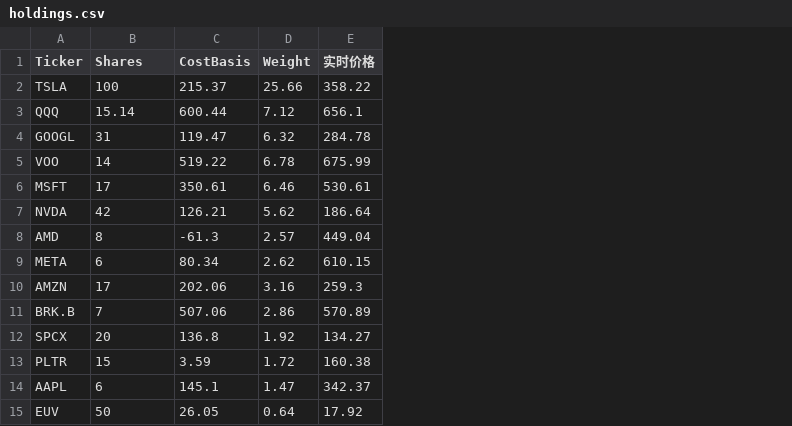
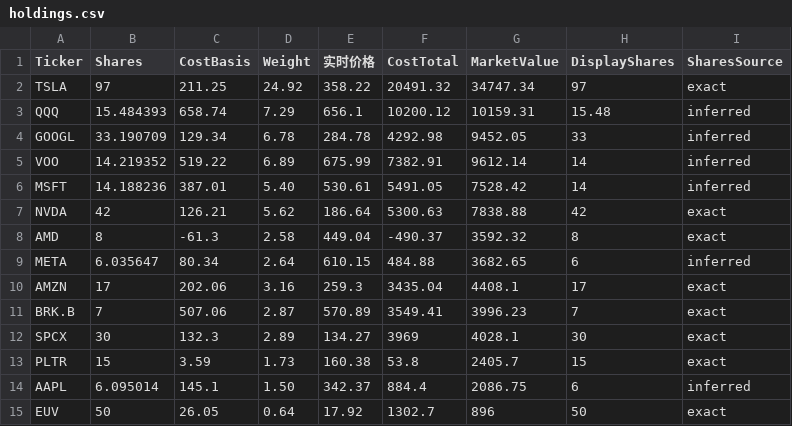
Before and after one commit to garychian/crypto-trix-public, a CSV file: public/data/holdings.csv, drawn as a sheet; the diff names each change by its address in the sheet, - before the commit and + after, or states it on an @@ line.

```diff
--- a/public/data/holdings.csv
+++ b/public/data/holdings.csv
+column F (CostTotal), rows 2-15: 20491.32 | 10200.12 | 4292.98 | 7382.91 | 5491.05 | 5300.63 | -490.37 | 484.88 | 3435.04 | 3549.41 | 3969 | 53.8 | 884.4 | 1302.7
+column G (MarketValue), rows 2-15: 34747.34 | 10159.31 | 9452.05 | 9612.14 | 7528.42 | 7838.88 | 3592.32 | 3682.65 | 4408.1 | 3996.23 | 4028.1 | 2405.7 | 2086.75 | 896
+column H (DisplayShares), rows 2-15: 97 | 15.48 | 33 | 14 | 14 | 42 | 8 | 6 | 17 | 7 | 30 | 15 | 6 | 50
+column I (SharesSource), rows 2-15: exact | inferred | inferred | inferred | inferred | exact | exact | inferred | exact | exact | exact | exact | inferred | exact
-B2 (Shares): 100
+B2 (Shares): 97
-C2 (CostBasis): 215.37
+C2 (CostBasis): 211.25
-D2 (Weight): 25.66
+D2 (Weight): 24.92
-B3 (Shares): 15.14
+B3 (Shares): 15.484393
-C3 (CostBasis): 600.44
+C3 (CostBasis): 658.74
-D3 (Weight): 7.12
+D3 (Weight): 7.29
-B4 (Shares): 31
+B4 (Shares): 33.190709
-C4 (CostBasis): 119.47
+C4 (CostBasis): 129.34
-D4 (Weight): 6.32
+D4 (Weight): 6.78
-B5 (Shares): 14
+B5 (Shares): 14.219352
-D5 (Weight): 6.78
+D5 (Weight): 6.89
-B6 (Shares): 17
+B6 (Shares): 14.188236
-C6 (CostBasis): 350.61
+C6 (CostBasis): 387.01
-D6 (Weight): 6.46
+D6 (Weight): 5.40
-D8 (Weight): 2.57
+D8 (Weight): 2.58
-B9 (Shares): 6
+B9 (Shares): 6.035647
-D9 (Weight): 2.62
+D9 (Weight): 2.64
-D11 (Weight): 2.86
+D11 (Weight): 2.87
-B12 (Shares): 20
+B12 (Shares): 30
-C12 (CostBasis): 136.8
+C12 (CostBasis): 132.3
-D12 (Weight): 1.92
+D12 (Weight): 2.89
-D13 (Weight): 1.72
+D13 (Weight): 1.73
-B14 (Shares): 6
+B14 (Shares): 6.095014
-D14 (Weight): 1.47
+D14 (Weight): 1.50
```
Also changed, not shown: 7 other files.
